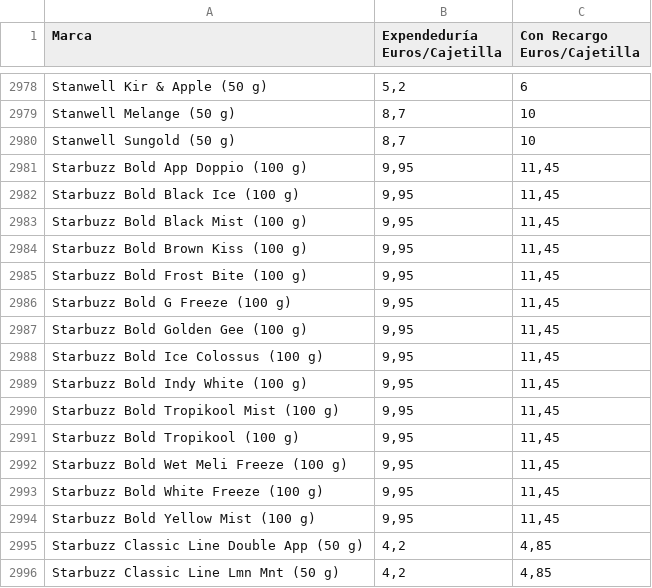
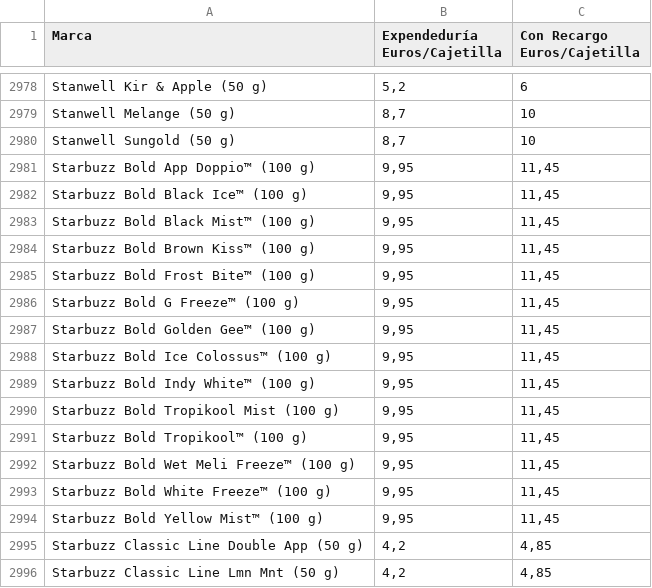
Before and after one commit to Dionakra/pipe-tobacco, a CSV file: data/csv/pb.csv, drawn as a sheet; only a part is shown, gaps mark what is left out; the diff covers the shown part only; the diff names each change by its address in the sheet, - before the commit and + after, or states it on an @@ line.

```diff
--- a/data/csv/pb.csv
+++ b/data/csv/pb.csv
-A2981 (Marca): Starbuzz Bold App Doppio (100 g)
+A2981 (Marca): Starbuzz Bold App Doppio™ (100 g)
-A2982 (Marca): Starbuzz Bold Black Ice (100 g)
+A2982 (Marca): Starbuzz Bold Black Ice™ (100 g)
-A2983 (Marca): Starbuzz Bold Black Mist (100 g)
+A2983 (Marca): Starbuzz Bold Black Mist™ (100 g)
-A2984 (Marca): Starbuzz Bold Brown Kiss (100 g)
+A2984 (Marca): Starbuzz Bold Brown Kiss™ (100 g)
-A2985 (Marca): Starbuzz Bold Frost Bite (100 g)
+A2985 (Marca): Starbuzz Bold Frost Bite™ (100 g)
-A2986 (Marca): Starbuzz Bold G Freeze (100 g)
+A2986 (Marca): Starbuzz Bold G Freeze™ (100 g)
-A2987 (Marca): Starbuzz Bold Golden Gee (100 g)
+A2987 (Marca): Starbuzz Bold Golden Gee™ (100 g)
-A2988 (Marca): Starbuzz Bold Ice Colossus (100 g)
+A2988 (Marca): Starbuzz Bold Ice Colossus™ (100 g)
-A2989 (Marca): Starbuzz Bold Indy White (100 g)
+A2989 (Marca): Starbuzz Bold Indy White™ (100 g)
-A2991 (Marca): Starbuzz Bold Tropikool (100 g)
+A2991 (Marca): Starbuzz Bold Tropikool™ (100 g)
-A2992 (Marca): Starbuzz Bold Wet Meli Freeze (100 g)
+A2992 (Marca): Starbuzz Bold Wet Meli Freeze™ (100 g)
-A2993 (Marca): Starbuzz Bold White Freeze (100 g)
+A2993 (Marca): Starbuzz Bold White Freeze™ (100 g)
-A2994 (Marca): Starbuzz Bold Yellow Mist (100 g)
+A2994 (Marca): Starbuzz Bold Yellow Mist™ (100 g)
```
Also changed, not shown: 32 edited cells elsewhere in this file, data/csv/cm.csv, 5 other files.
